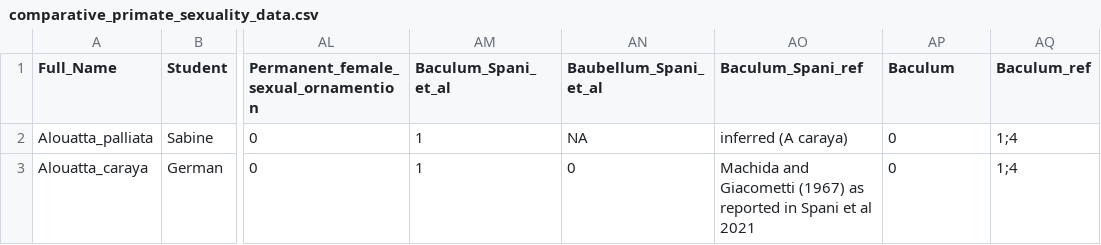
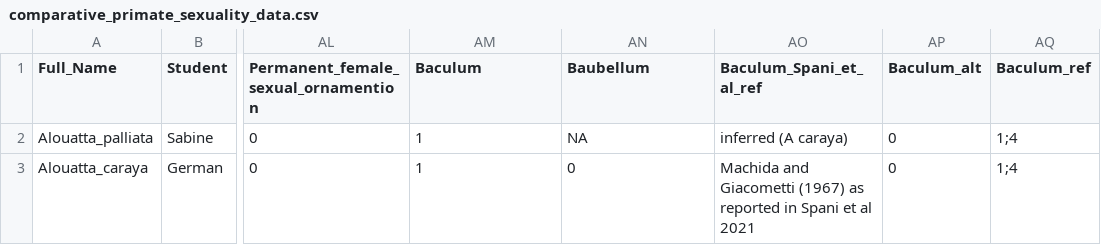
Before and after one commit to difiore/ada-datasets, a CSV file: comparative_primate_sexuality_data.csv, drawn as a sheet; only a part is shown, gaps mark what is left out; the diff names each change by its address in the sheet, - before the commit and + after, or states it on an @@ line.

Commit message:
update

```diff
--- a/comparative_primate_sexuality_data.csv
+++ b/comparative_primate_sexuality_data.csv
-AM1: Baculum_Spani_et_al
+AM1: Baculum
-AN1: Baubellum_Spani_et_al
+AN1: Baubellum
-AO1: Baculum_Spani_ref
+AO1: Baculum_Spani_et_al_ref
-AP1: Baculum
+AP1: Baculum_alt
```
